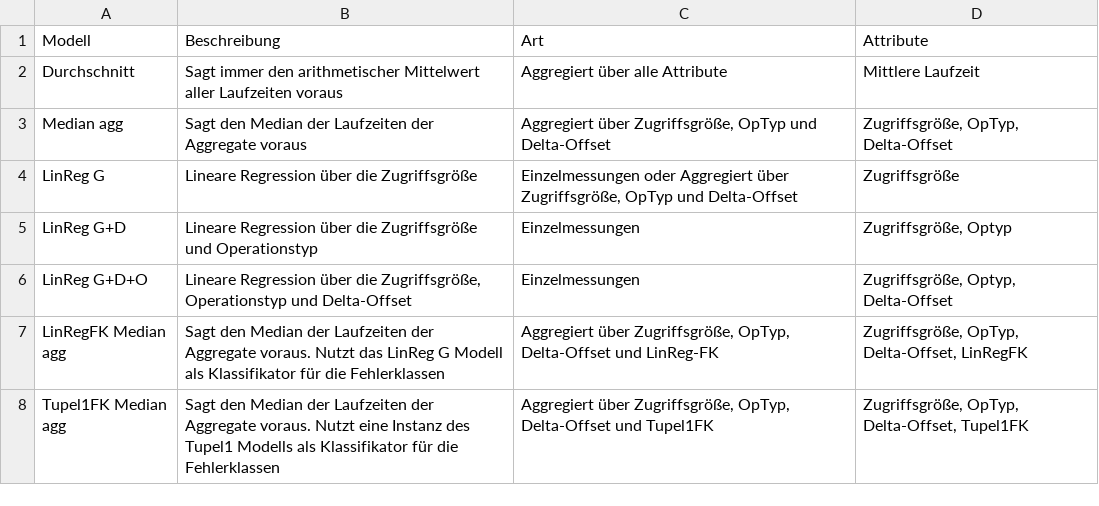
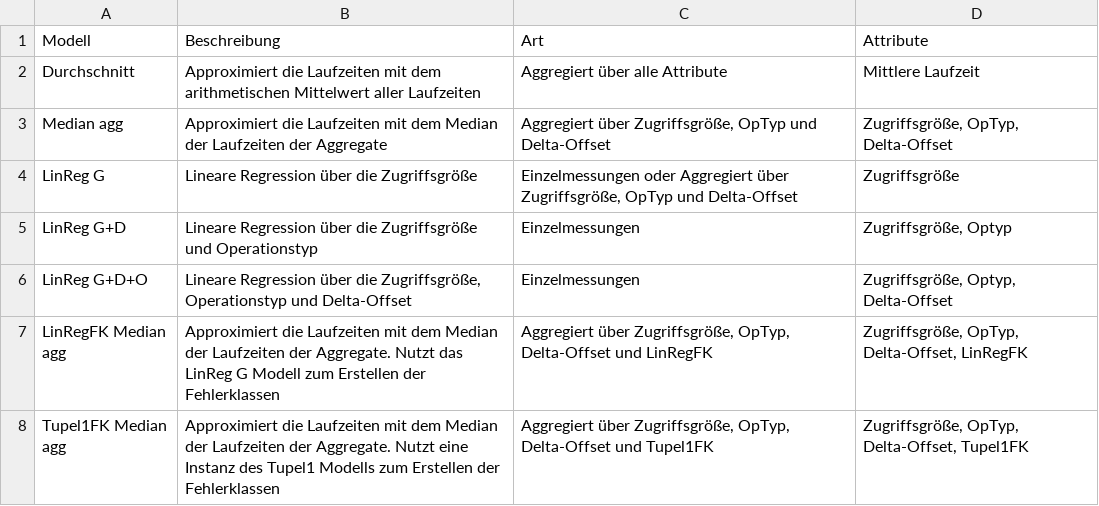
Before and after one commit to Fabse92/BA, a CSV file: Thesis/CSV/zusammenfassung_der_referenz_modelle.csv, drawn as a sheet.

```diff
--- a/Thesis/CSV/zusammenfassung_der_referenz_modelle.csv
+++ b/Thesis/CSV/zusammenfassung_der_referenz_modelle.csv
@@ -1,4 +1,4 @@
 Modell;Beschreibung;Art;Attribute
-Durchschnitt;Sagt immer den arithmetischer Mittelwert aller Laufzeiten voraus;Aggregiert über alle Attribute;Mittlere Laufzeit
-Median agg;Sagt den Median der Laufzeiten der Aggregate voraus;Aggregiert über Zugriffsgröße, OpTyp und Delta-Offset;Zugriffsgröße, OpTyp, Delta-Offset
+Durchschnitt;Approximiert die Laufzeiten mit dem arithmetischen Mittelwert aller Laufzeiten;Aggregiert über alle Attribute;Mittlere Laufzeit
+Median agg;Approximiert die Laufzeiten mit dem Median der Laufzeiten der Aggregate;Aggregiert über Zugriffsgröße, OpTyp und Delta-Offset;Zugriffsgröße, OpTyp, Delta-Offset
 LinReg G;Lineare Regression über die Zugriffsgröße;Einzelmessungen oder Aggregiert über Zugriffsgröße, OpTyp und Delta-Offset;Zugriffsgröße
@@ -6,3 +6,3 @@ LinReg G+D;Lineare Regression über die Zugriffsgröße und Operationstyp;Einzel
 LinReg G+D+O;Lineare Regression über die Zugriffsgröße, Operationstyp und Delta-Offset;Einzelmessungen;Zugriffsgröße, Optyp, Delta-Offset
-LinRegFK Median agg;Sagt den Median der Laufzeiten der Aggregate voraus. Nutzt das LinReg G Modell als Klassifikator für die Fehlerklassen;Aggregiert über Zugriffsgröße, OpTyp, Delta-Offset und LinReg-FK;Zugriffsgröße, OpTyp, Delta-Offset, LinRegFK
-Tupel1FK Median agg;Sagt den Median der Laufzeiten der Aggregate voraus. Nutzt eine Instanz des Tupel1 Modells als Klassifikator für die Fehlerklassen;Aggregiert über Zugriffsgröße, OpTyp, Delta-Offset und Tupel1FK;Zugriffsgröße, OpTyp, Delta-Offset, Tupel1FK
+LinRegFK Median agg;Approximiert die Laufzeiten mit dem Median der Laufzeiten der Aggregate. Nutzt das LinReg G Modell zum Erstellen der Fehlerklassen;Aggregiert über Zugriffsgröße, OpTyp, Delta-Offset und LinRegFK;Zugriffsgröße, OpTyp, Delta-Offset, LinRegFK
+Tupel1FK Median agg;Approximiert die Laufzeiten mit dem Median der Laufzeiten der Aggregate. Nutzt eine Instanz des Tupel1 Modells zum Erstellen der Fehlerklassen;Aggregiert über Zugriffsgröße, OpTyp, Delta-Offset und Tupel1FK;Zugriffsgröße, OpTyp, Delta-Offset, Tupel1FK
```
Also changed, not shown: Thesis/CSV/zusammenfassung_der_NN_modelle.csv, 4 other files.
